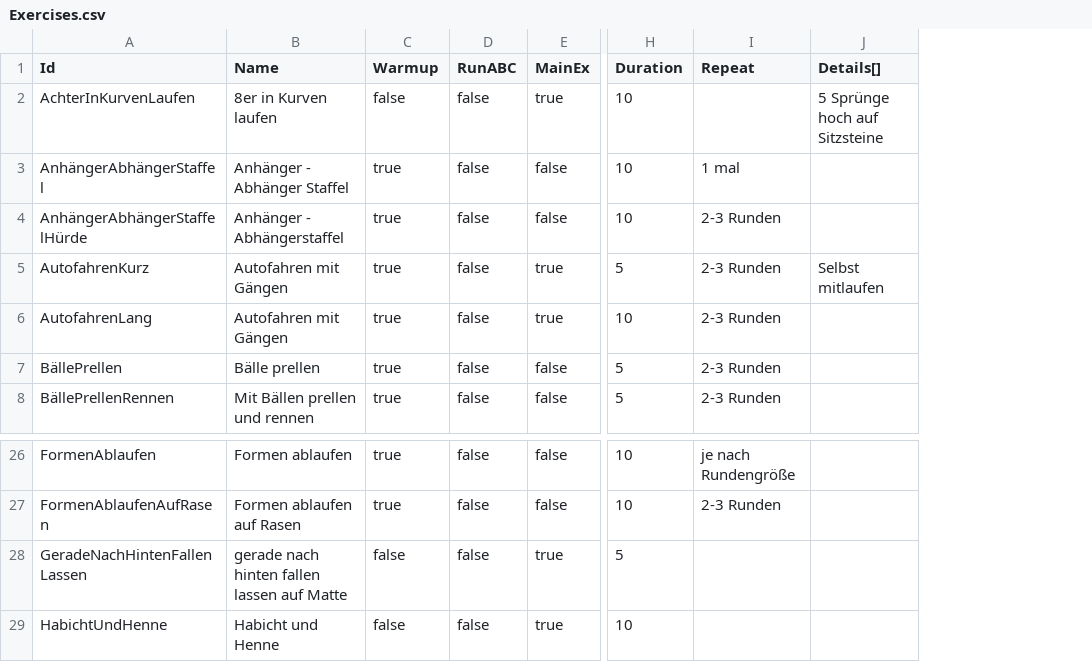
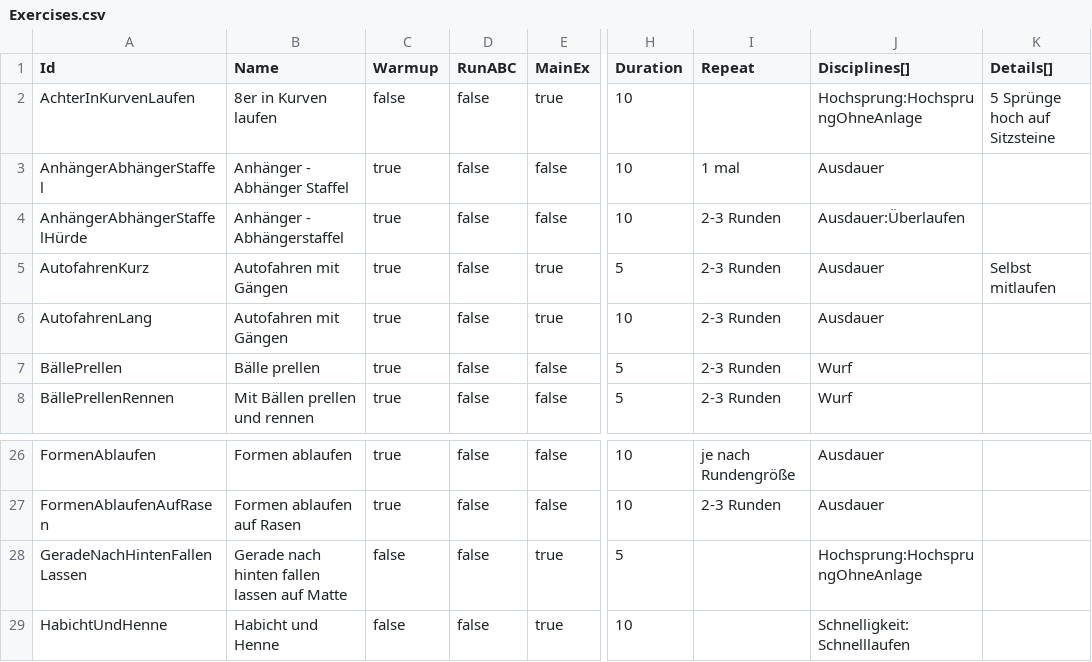
Before and after one commit to marpeter/la-training-planner, a CSV file: docs/data/Exercises.csv, drawn as a sheet; only a part is shown, gaps mark what is left out; the diff names each change by its address in the sheet, - before the commit and + after, or states it on an @@ line.

Commit message:
made Exercise-Discipline map part of Exercise list

```diff
--- a/docs/data/Exercises.csv
+++ b/docs/data/Exercises.csv
+column J (Disciplines[]), rows 2-8: Hochsprung:HochsprungOhneAnlage | Ausdauer | Ausdauer:Überlaufen | Ausdauer | Ausdauer | Wurf | Wurf; rows 26-29: Ausdauer | Ausdauer | Hochsprung:HochsprungOhneAnlage | Schnelligkeit:Schnelllaufen
-B28 (Name): gerade nach hinten fallen lassen auf Matte
+B28 (Name): Gerade nach hinten fallen lassen auf Matte
```
Also changed, not shown: 1 other file.
